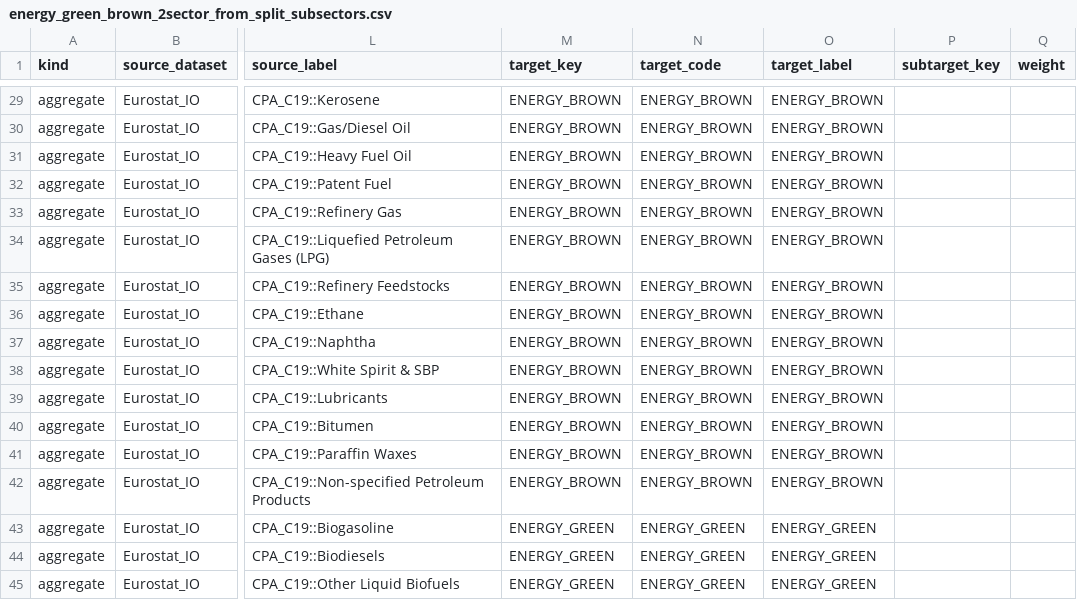
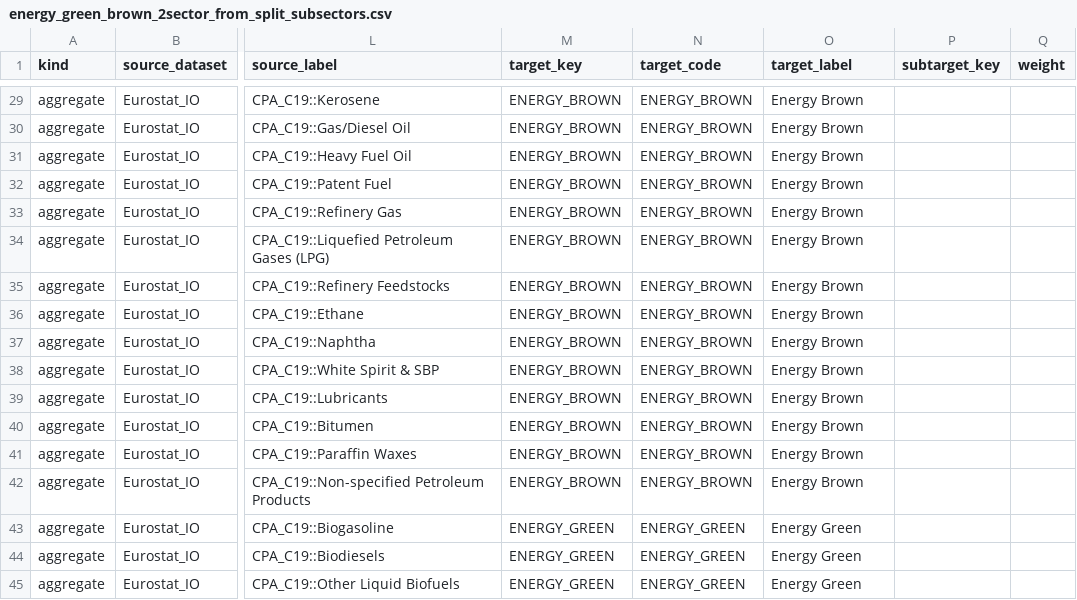
Before and after one commit to EcolEconModels/MRIO, a CSV file: scripts/mappings/energy_green_brown_2sector_from_split_subsectors.csv, drawn as a sheet; only a part is shown, gaps mark what is left out; the diff covers the shown part only; the diff names each change by its address in the sheet, - before the commit and + after, or states it on an @@ line.

Commit message:
Fix PostGrowth energy row labels in green-brown mapping
Change only the checked-in green/brown aggregation mapping labels from ENERGY_BROWN and ENERGY_GREEN to the human-readable workbook labels Energy Brown and Energy Green.\n\nThis keeps the analytical target codes unchanged while making the exported Eurostat-shaped workbooks line up with the PostGrowth model's expected row matching. After the mapping-only change, regenerated 2020 and 2021 TOTAL workbooks carry the corrected labels in rows 76 and 77.\n\nValidation performed:\n- regenerate 2021 green/brown TOTAL workbook from existing split outputs\n- verify exported workbook rows 76/77 are Energy Brown / Energy Green\n- rerun PostGrowth Linz Model v1.10 on refreshed 2021 workbook\n- extract 2021 and 2040 ETP metrics for comparison

```diff
--- a/scripts/mappings/energy_green_brown_2sector_from_split_subsectors.csv
+++ b/scripts/mappings/energy_green_brown_2sector_from_split_subsectors.csv
-O29:O42 (target_label): ENERGY_BROWN
+O29:O42 (target_label): Energy Brown
-O43:O45 (target_label): ENERGY_GREEN
+O43:O45 (target_label): Energy Green
```
Also changed, not shown: 27 edited cells elsewhere in this file.
